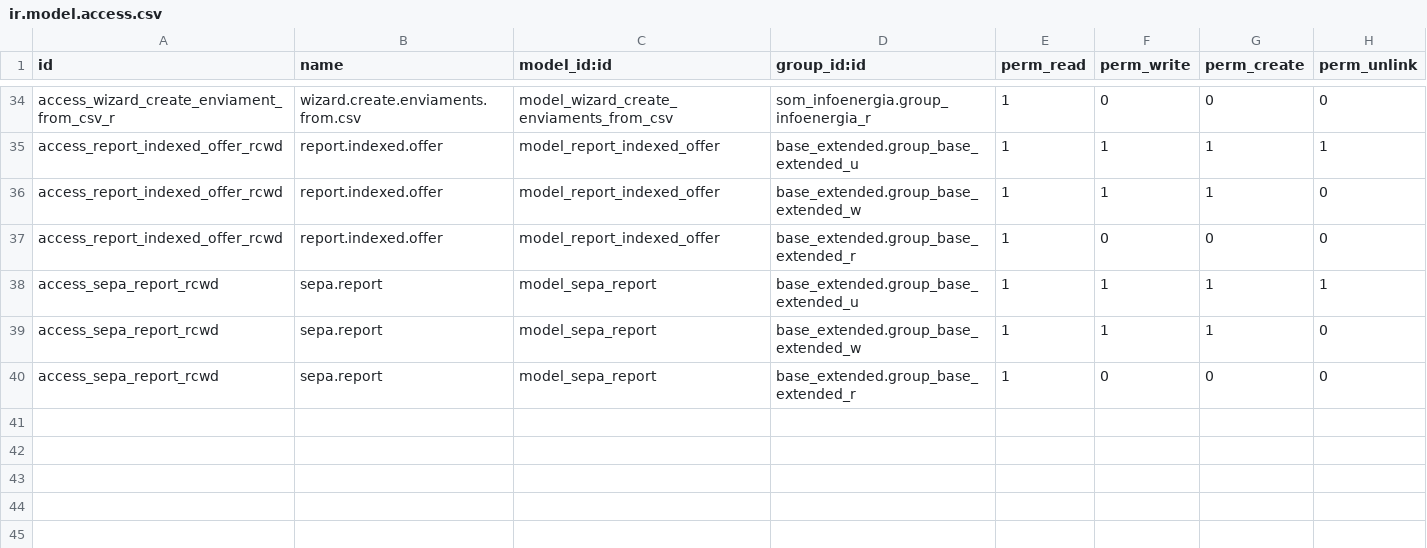
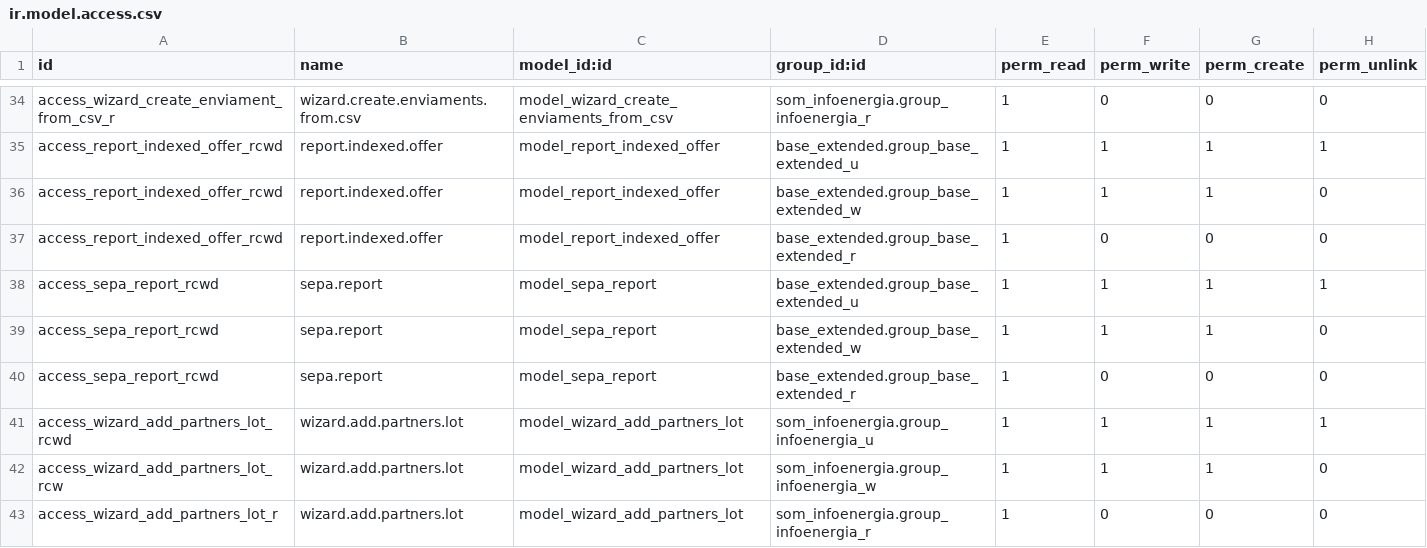
Before and after one commit to Som-Energia/openerp_som_addons, a CSV file: som_infoenergia/security/ir.model.access.csv, drawn as a sheet; only a part is shown, gaps mark what is left out; the diff names each change by its address in the sheet, - before the commit and + after, or states it on an @@ line.

Commit message:
Refactor wizard name and add security rules

```diff
--- a/som_infoenergia/security/ir.model.access.csv
+++ b/som_infoenergia/security/ir.model.access.csv
+row 41: access_wizard_add_partners_lot_rcwd | wizard.add.partners.lot | model_wizard_add_partners_lot | som_infoenergia.group_infoenergia_u | 1 | 1 | 1 | 1
+row 42: access_wizard_add_partners_lot_rcw | wizard.add.partners.lot | model_wizard_add_partners_lot | som_infoenergia.group_infoenergia_w | 1 | 1 | 1 | 0
+row 43: access_wizard_add_partners_lot_r | wizard.add.partners.lot | model_wizard_add_partners_lot | som_infoenergia.group_infoenergia_r | 1 | 0 | 0 | 0
```
Also changed, not shown: 2 other files.
